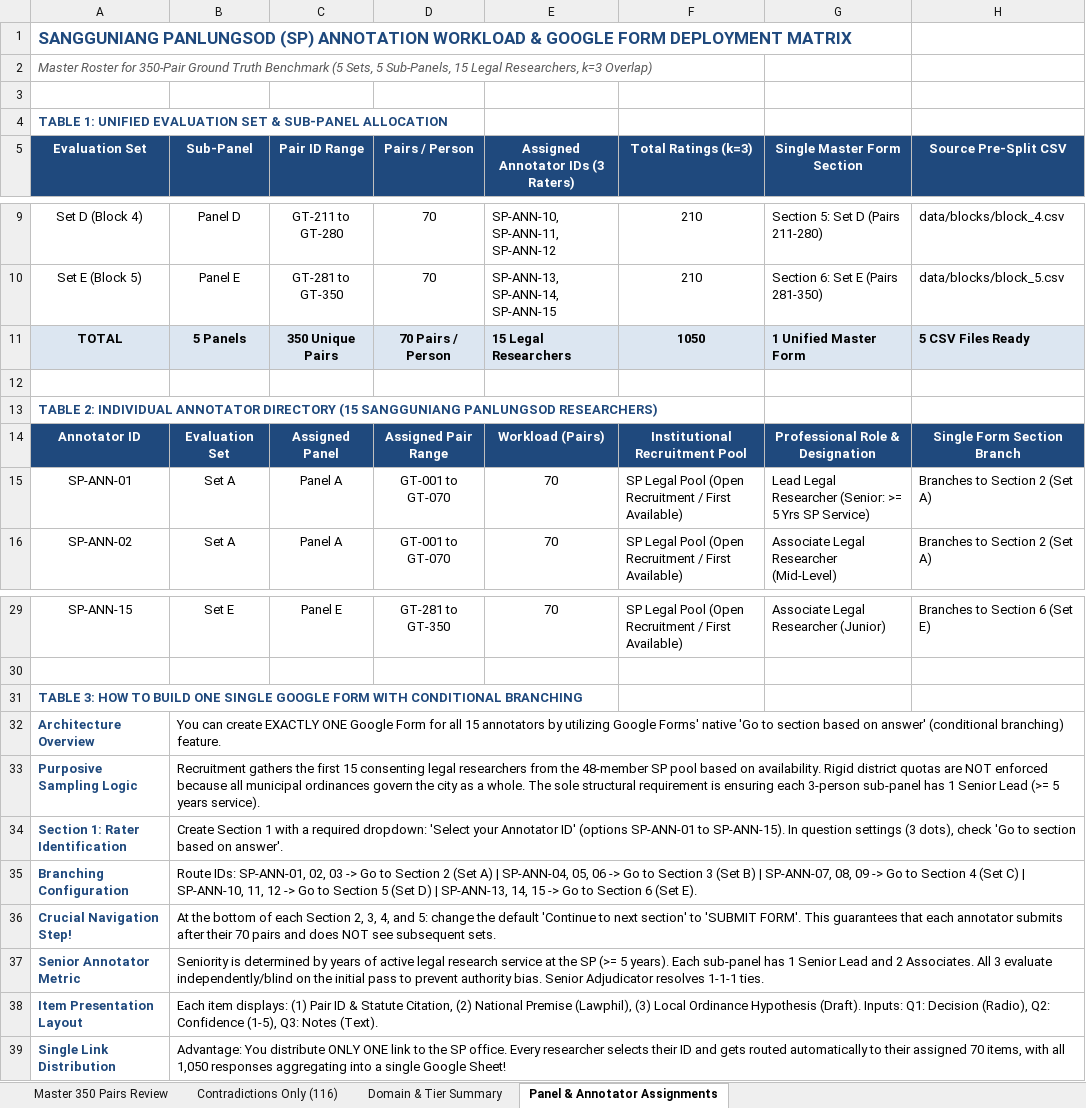
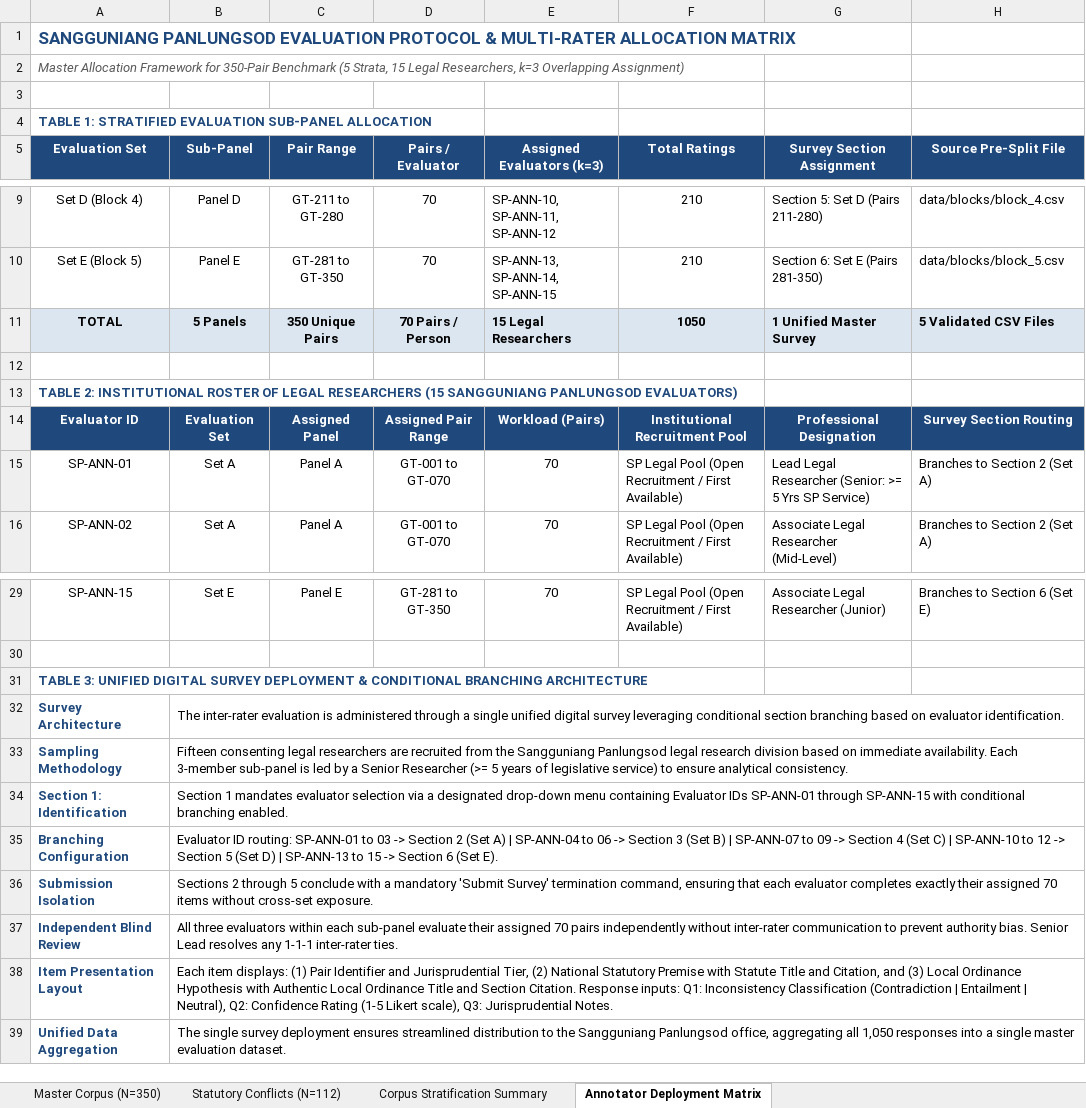
Before and after one commit to yyaahhzxc/thesis-repo, an Excel workbook: data/ground_truth_350_review.xlsx, sheet Annotator Deployment Matrix, drawn as a sheet; only a part is shown, gaps mark what is left out; values as stored, in another font and other column widths than the file's, no borders; removed rows and columns are numbered as before the commit, all else as after; the diff names each change by its address in the sheet, - before the commit and + after, or states it on an @@ line.

Commit message:
feat: finalize Stage 1 methodology, empirical visualizations, and adviser-grade ground truth benchmark

```diff
--- a/data/ground_truth_350_review.xlsx (sheet Annotator Deployment Matrix)
+++ b/data/ground_truth_350_review.xlsx (sheet Annotator Deployment Matrix)
-sheet tab: Master 350 Pairs Review
+sheet tab: Master Corpus (N=350)
-sheet tab: Contradictions Only (116)
+sheet tab: Statutory Conflicts (N=112)
-sheet tab: Domain & Tier Summary
+sheet tab: Corpus Stratification Summary
-sheet tab: Panel & Annotator Assignments
+sheet tab: Annotator Deployment Matrix
-A1 (Evaluation Set): SANGGUNIANG PANLUNGSOD (SP) ANNOTATION WORKLOAD & GOOGLE FORM DEPLOYMENT MATRIX
+A1 (Evaluation Set): SANGGUNIANG PANLUNGSOD EVALUATION PROTOCOL & MULTI-RATER ALLOCATION MATRIX
-A2 (Evaluation Set): Master Roster for 350-Pair Ground Truth Benchmark (5 Sets, 5 Sub-Panels, 15 Legal Researchers, k=3 Overlap)
+A2 (Evaluation Set): Master Allocation Framework for 350-Pair Benchmark (5 Strata, 15 Legal Researchers, k=3 Overlapping Assignment)
-A4 (Evaluation Set): TABLE 1: UNIFIED EVALUATION SET & SUB-PANEL ALLOCATION
+A4 (Evaluation Set): TABLE 1: STRATIFIED EVALUATION SUB-PANEL ALLOCATION
-C5: Pair ID Range
+C5: Pair Range
-D5: Pairs / Person
+D5: Pairs / Evaluator
-E5: Assigned Annotator IDs (3 Raters)
+E5: Assigned Evaluators (k=3)
-F5: Total Ratings (k=3)
+F5: Total Ratings
-G5: Single Master Form Section
+G5: Survey Section Assignment
-H5: Source Pre-Split CSV
+H5: Source Pre-Split File
-G11 (Survey Section Assignment): 1 Unified Master Form
+G11 (Survey Section Assignment): 1 Unified Master Survey
-H11 (Source Pre-Split File): 5 CSV Files Ready
+H11 (Source Pre-Split File): 5 Validated CSV Files
-A13 (Evaluation Set): TABLE 2: INDIVIDUAL ANNOTATOR DIRECTORY (15 SANGGUNIANG PANLUNGSOD RESEARCHERS)
+A13 (Evaluation Set): TABLE 2: INSTITUTIONAL ROSTER OF LEGAL RESEARCHERS (15 SANGGUNIANG PANLUNGSOD EVALUATORS)
-A14 (Evaluation Set): Annotator ID
+A14 (Evaluation Set): Evaluator ID
-G14 (Survey Section Assignment): Professional Role & Designation
+G14 (Survey Section Assignment): Professional Designation
-H14 (Source Pre-Split File): Single Form Section Branch
+H14 (Source Pre-Split File): Survey Section Routing
-A31 (Evaluation Set): TABLE 3: HOW TO BUILD ONE SINGLE GOOGLE FORM WITH CONDITIONAL BRANCHING
+A31 (Evaluation Set): TABLE 3: UNIFIED DIGITAL SURVEY DEPLOYMENT & CONDITIONAL BRANCHING ARCHITECTURE
-row 32: Architecture Overview | You can create EXACTLY ONE Google Form for all 15 annotators by utilizing Google Forms' native 'Go to section based on answer' (conditional branching) feature.
-row 33: Purposive Sampling Logic | Recruitment gathers the first 15 consenting legal researchers from the 48-member SP pool based on availability. Rigid district quotas are NOT enforced because all municipal ordinances govern the city as a whole. The sole structural requirement is ensuring each 3-person sub-panel has 1 Senior Lead (>= 5 years service).
-row 34: Section 1: Rater Identification | Create Section 1 with a required dropdown: 'Select your Annotator ID' (options SP-ANN-01 to SP-ANN-15). In question settings (3 dots), check 'Go to section based on answer'.
+row 32: Survey Architecture | The inter-rater evaluation is administered through a single unified digital survey leveraging conditional section branching based on evaluator identification.
+row 33: Sampling Methodology | Fifteen consenting legal researchers are recruited from the Sangguniang Panlungsod legal research division based on immediate availability. Each 3-member sub-panel is led by a Senior Researcher (>= 5 years of legislative service) to ensure analytical consistency.
+row 34: Section 1: Identification | Section 1 mandates evaluator selection via a designated drop-down menu containing Evaluator IDs SP-ANN-01 through SP-ANN-15 with conditional branching enabled.
-B35 (Sub-Panel): Route IDs: SP-ANN-01, 02, 03 -> Go to Section 2 (Set A) | SP-ANN-04, 05, 06 -> Go to Section 3 (Set B) | SP-ANN-07, 08, 09 -> Go to Section 4 (Set C) | SP-ANN-10, 11, 12 -> Go to Section 5 (Set D) | SP-ANN-13, 14, 15 -> Go to Section 6…
+B35 (Sub-Panel): Evaluator ID routing: SP-ANN-01 to 03 -> Section 2 (Set A) | SP-ANN-04 to 06 -> Section 3 (Set B) | SP-ANN-07 to 09 -> Section 4 (Set C) | SP-ANN-10 to 12 -> Section 5 (Set D) | SP-ANN-13 to 15 -> Section 6…
-row 36: Crucial Navigation Step! | At the bottom of each Section 2, 3, 4, and 5: change the default 'Continue to next section' to 'SUBMIT FORM'. This guarantees that each annotator submits after their 70 pairs and does NOT see subsequent sets.
-row 37: Senior Annotator Metric | Seniority is determined by years of active legal research service at the SP (>= 5 years). Each sub-panel has 1 Senior Lead and 2 Associates. All 3 evaluate independently/blind on the initial pass to prevent authority bias. Senior Adjudicator resolves 1-1-1 ties.
+row 36: Submission Isolation | Sections 2 through 5 conclude with a mandatory 'Submit Survey' termination command, ensuring that each evaluator completes exactly their assigned 70 items without cross-set exposure.
+row 37: Independent Blind Review | All three evaluators within each sub-panel evaluate their assigned 70 pairs independently without inter-rater communication to prevent authority bias. Senior Lead resolves any 1-1-1 inter-rater ties.
-B38 (Sub-Panel): …(1) Pair ID & Statute Citation, (2) National Premise (Lawphil), (3) Local Ordinance Hypothesis (Draft). Inputs: Q1: Decision (Radio), Q2: Confidence (1-5), Q3: Notes (Text).
+B38 (Sub-Panel): …(1) Pair Identifier and Jurisprudential Tier, (2) National Statutory Premise with Statute Title and Citation, and (3) Local Ordinance Hypothesis with Authentic Local Ordinance Title and Section Citation. Response inputs: Q1: Inconsistency Classification (Contradiction | Entailment | Neutral), Q2: Confidence Rating (1-5 Likert scale), Q3: Jurisprudential Notes.
-row 39: Single Link Distribution | Advantage: You distribute ONLY ONE link to the SP office. Every researcher selects their ID and gets routed automatically to their assigned 70 items, with all 1,050 responses aggregating into a single Google Sheet!
+row 39: Unified Data Aggregation | The single survey deployment ensures streamlined distribution to the Sangguniang Panlungsod office, aggregating all 1,050 responses into a single master evaluation dataset.
```
Also changed, not shown: sheet Statutory Conflicts (N=112), sheet Master Corpus (N=350), sheet Corpus Stratification Summary, 42 other files.
